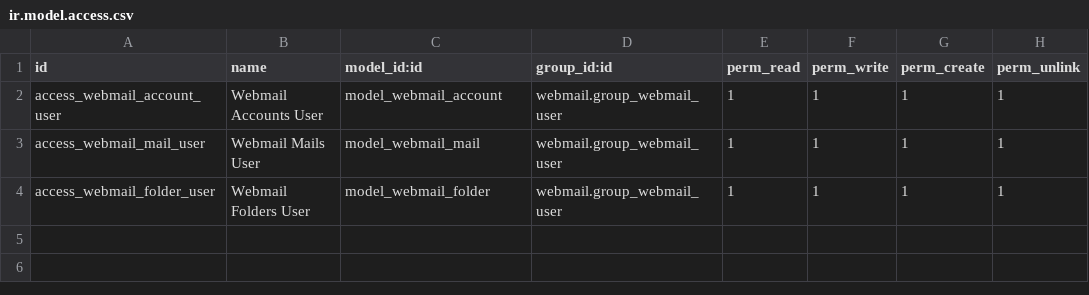
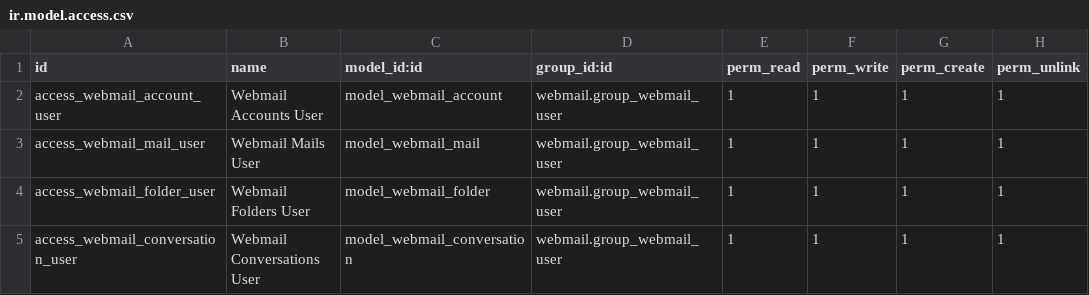
Before and after one commit to legalsylvain/webmail, a CSV file: webmail/security/ir.model.access.csv, drawn as a sheet.

Commit message:
[ADD] conversation

```diff
--- a/webmail/security/ir.model.access.csv
+++ b/webmail/security/ir.model.access.csv
@@ -4 +4,2 @@ access_webmail_mail_user,Webmail Mails User,model_webmail_mail,webmail.group_web
 access_webmail_folder_user,Webmail Folders User,model_webmail_folder,webmail.group_webmail_user,1,1,1,1
+access_webmail_conversation_user,Webmail Conversations User,model_webmail_conversation,webmail.group_webmail_user,1,1,1,1
```
Also changed, not shown: 6 other files.
